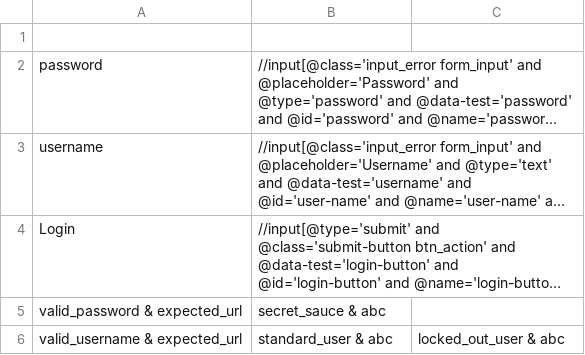
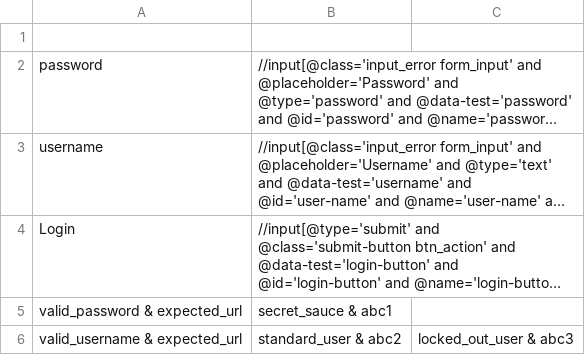
Before and after one commit to atsayu/UITestingScriptGen, a CSV file: src/main/resources/data_test_invalid/saucedemo_login_xor.csv, drawn as a sheet; long unchanged cells end in …; the diff names each change by its address in the sheet, - before the commit and + after, or states it on an @@ line.

```diff
--- a/src/main/resources/data_test_invalid/saucedemo_login_xor.csv
+++ b/src/main/resources/data_test_invalid/saucedemo_login_xor.csv
-B5: secret_sauce & abc
+B5: secret_sauce & abc1
-B6: standard_user & abc
+B6: standard_user & abc2
-C6: locked_out_user & abc
+C6: locked_out_user & abc3
```
Also changed, not shown: 2 other files.
